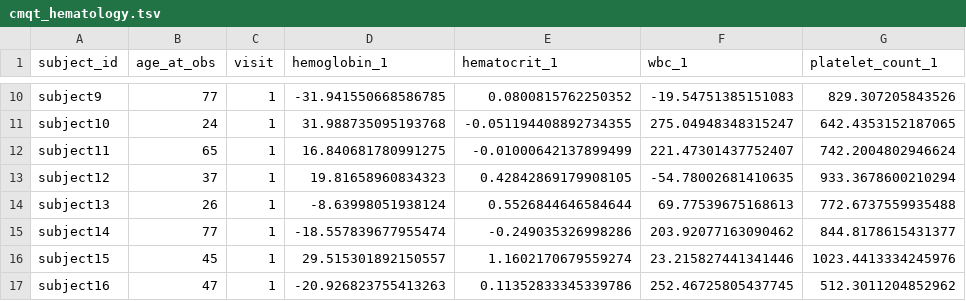
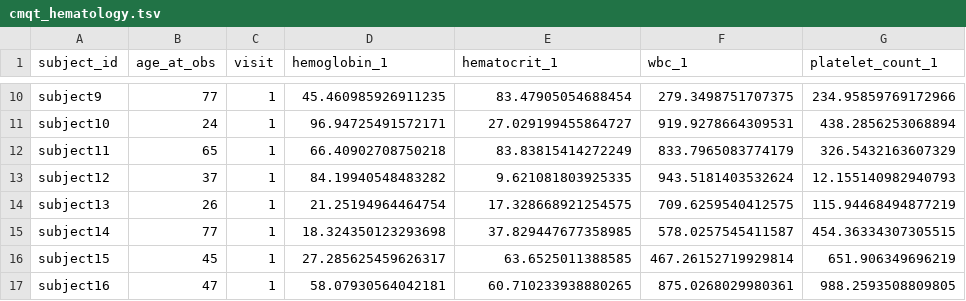
Before and after one commit to UW-GAC/primed-file-checks, a TSV file: pheno_qc/test_data/cmqt_hematology.tsv, drawn as a sheet; only a part is shown, gaps mark what is left out; the diff covers the shown part only; the diff names each change by its address in the sheet, - before the commit and + after, or states it on an @@ line.

```diff
--- a/pheno_qc/test_data/cmqt_hematology.tsv
+++ b/pheno_qc/test_data/cmqt_hematology.tsv
-D10 (hemoglobin_1): -31.941550668586785
+D10 (hemoglobin_1): 45.460985926911235
-E10 (hematocrit_1): 0.0800815762250352
+E10 (hematocrit_1): 83.47905054688454
-F10 (wbc_1): -19.54751385151083
+F10 (wbc_1): 279.3498751707375
-G10 (platelet_count_1): 829.307205843526
+G10 (platelet_count_1): 234.95859769172966
-D11 (hemoglobin_1): 31.988735095193768
+D11 (hemoglobin_1): 96.94725491572171
-E11 (hematocrit_1): -0.051194408892734355
+E11 (hematocrit_1): 27.029199455864727
-F11 (wbc_1): 275.04948348315247
+F11 (wbc_1): 919.9278664309531
-G11 (platelet_count_1): 642.4353152187065
+G11 (platelet_count_1): 438.2856253068894
-D12 (hemoglobin_1): 16.840681780991275
+D12 (hemoglobin_1): 66.40902708750218
-E12 (hematocrit_1): -0.01000642137899499
+E12 (hematocrit_1): 83.83815414272249
-F12 (wbc_1): 221.47301437752407
+F12 (wbc_1): 833.7965083774179
-G12 (platelet_count_1): 742.2004802946624
+G12 (platelet_count_1): 326.5432163607329
-D13 (hemoglobin_1): 19.81658960834323
+D13 (hemoglobin_1): 84.19940548483282
-E13 (hematocrit_1): 0.42842869179908105
+E13 (hematocrit_1): 9.621081803925335
-F13 (wbc_1): -54.78002681410635
+F13 (wbc_1): 943.5181403532624
-G13 (platelet_count_1): 933.3678600210294
+G13 (platelet_count_1): 12.155140982940793
-D14 (hemoglobin_1): -8.63998051938124
+D14 (hemoglobin_1): 21.25194964464754
-E14 (hematocrit_1): 0.5526844646584644
+E14 (hematocrit_1): 17.328668921254575
-F14 (wbc_1): 69.77539675168613
+F14 (wbc_1): 709.6259540412575
-G14 (platelet_count_1): 772.6737559935488
+G14 (platelet_count_1): 115.94468494877219
-D15 (hemoglobin_1): -18.557839677955474
+D15 (hemoglobin_1): 18.324350123293698
-E15 (hematocrit_1): -0.249035326998286
+E15 (hematocrit_1): 37.829447677358985
-F15 (wbc_1): 203.92077163090462
+F15 (wbc_1): 578.0257545411587
-G15 (platelet_count_1): 844.8178615431377
+G15 (platelet_count_1): 454.36334307305515
-D16 (hemoglobin_1): 29.515301892150557
+D16 (hemoglobin_1): 27.285625459626317
-E16 (hematocrit_1): 1.1602170679559274
+E16 (hematocrit_1): 63.6525011388585
-F16 (wbc_1): 23.215827441341446
+F16 (wbc_1): 467.26152719929814
-G16 (platelet_count_1): 1023.4413334245976
+G16 (platelet_count_1): 651.906349696219
-D17 (hemoglobin_1): -20.926823755413263
+D17 (hemoglobin_1): 58.07930564042181
-E17 (hematocrit_1): 0.11352833345339786
+E17 (hematocrit_1): 60.710233938880265
-F17 (wbc_1): 252.46725805437745
+F17 (wbc_1): 875.0268029980361
-G17 (platelet_count_1): 512.3011204852962
+G17 (platelet_count_1): 988.2593508809805
```
Also changed, not shown: 48 edited cells elsewhere in this file, 1 other file.
